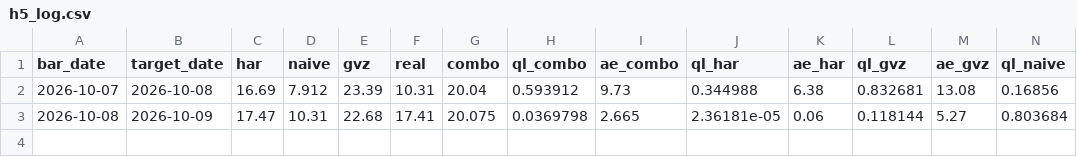
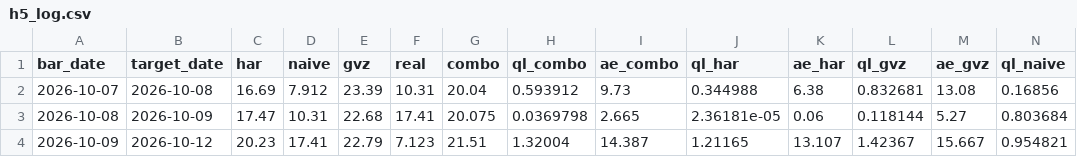
Before and after one commit to wayurin88/gold-vrp-monitor-, a CSV file: h5/h5_log.csv, drawn as a sheet; only a part is shown; rows hold the shown columns only; the diff names each change by its address in the sheet, - before the commit and + after, or states it on an @@ line.

```diff
--- a/h5/h5_log.csv
+++ b/h5/h5_log.csv
+row 4: 2026-10-09 | 2026-10-12 | 20.23 | 17.41 | 22.79 | 7.123 | 21.51 | 1.32004 | 14.387 | 1.21165 | 13.107 | 1.42367 | 15.667 | 0.954821
```
Also changed, not shown: gold_har_log.csv, 2 other files.
